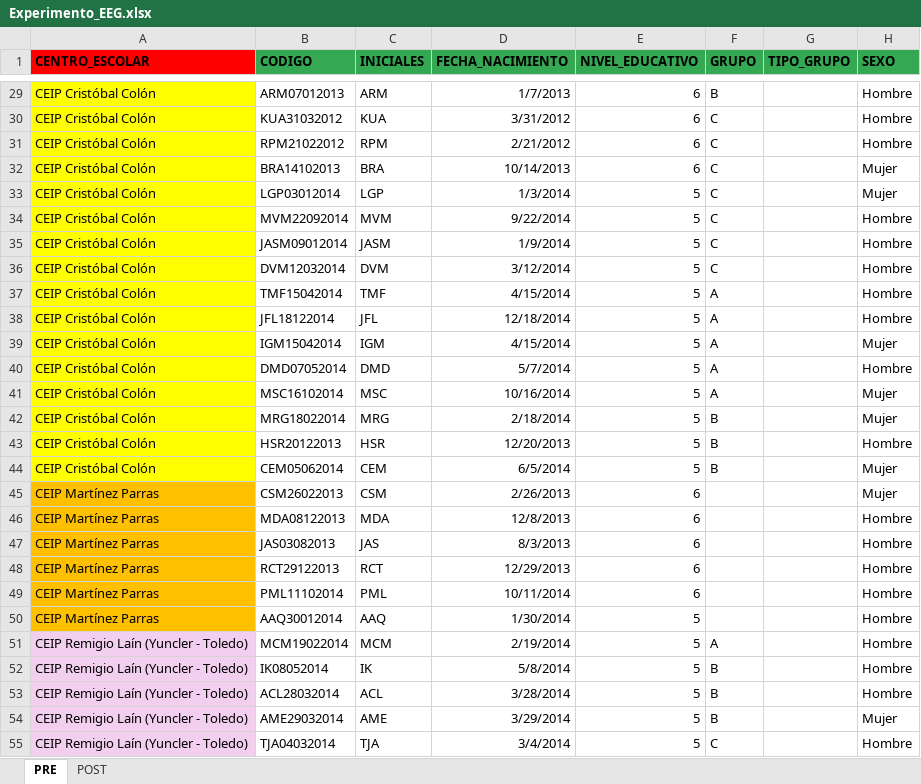
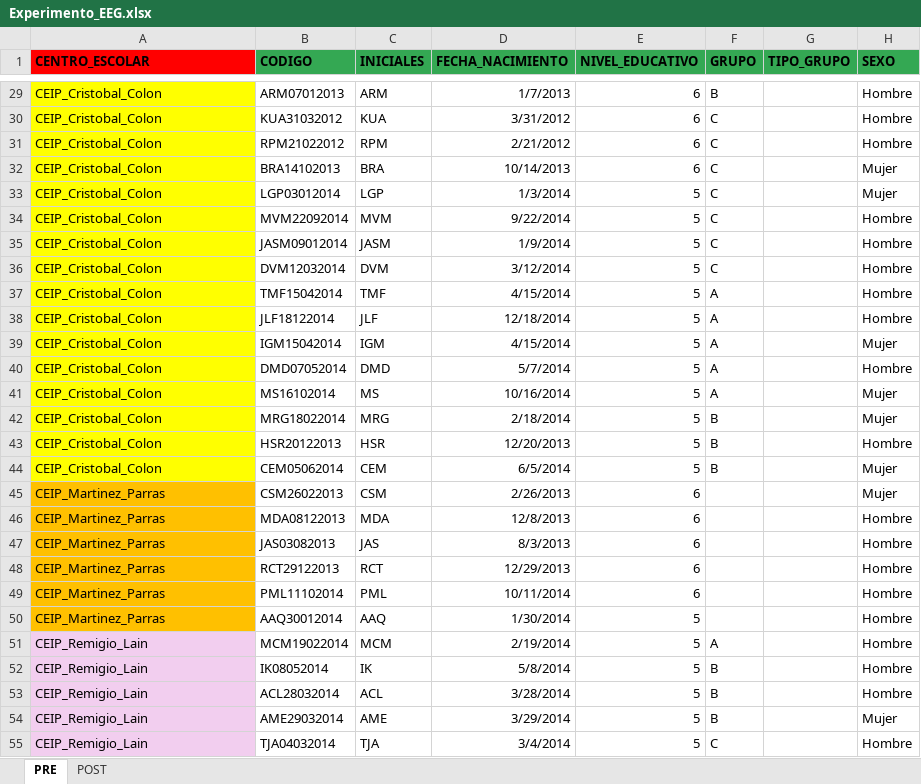
Before and after one commit to eloy345/process-EEG, an Excel workbook: Experimento_EEG.xlsx, sheet PRE, drawn as a sheet; only a part is shown, gaps mark what is left out; values as stored, in another font and other column widths than the file's, no borders; the diff covers the shown part only; the diff names each change by its address in the sheet, - before the commit and + after, or states it on an @@ line.

```diff
--- a/Experimento_EEG.xlsx (sheet PRE)
+++ b/Experimento_EEG.xlsx (sheet PRE)
-A29:A44 (CENTRO_ESCOLAR): CEIP Cristóbal Colón
+A29:A44 (CENTRO_ESCOLAR): CEIP_Cristobal_Colon
-B38 (CODIGO): JFL18122014
+B38 (CODIGO): JLF18122014
-C38 (INICIALES): JFL
+C38 (INICIALES): JLF
-B41 (CODIGO): MSC16102014
+B41 (CODIGO): MS16102014
-C41 (INICIALES): MSC
+C41 (INICIALES): MS
-A45:A50 (CENTRO_ESCOLAR): CEIP Martínez Parras
+A45:A50 (CENTRO_ESCOLAR): CEIP_Martinez_Parras
-A51:A55 (CENTRO_ESCOLAR): CEIP Remigio Laín (Yuncler - Toledo)
+A51:A55 (CENTRO_ESCOLAR): CEIP_Remigio_Lain
```
Also changed, not shown: 91 edited cells elsewhere in this sheet, 2 other files.
